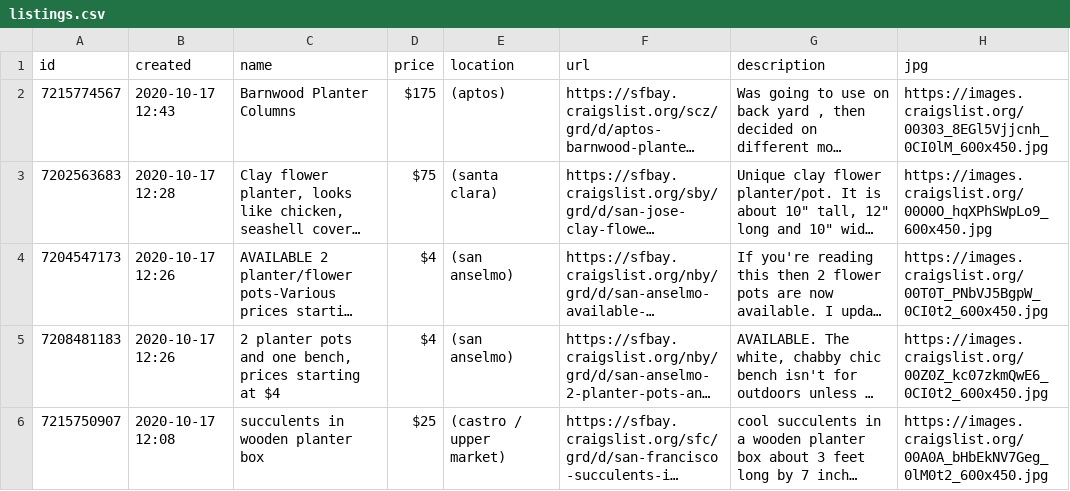
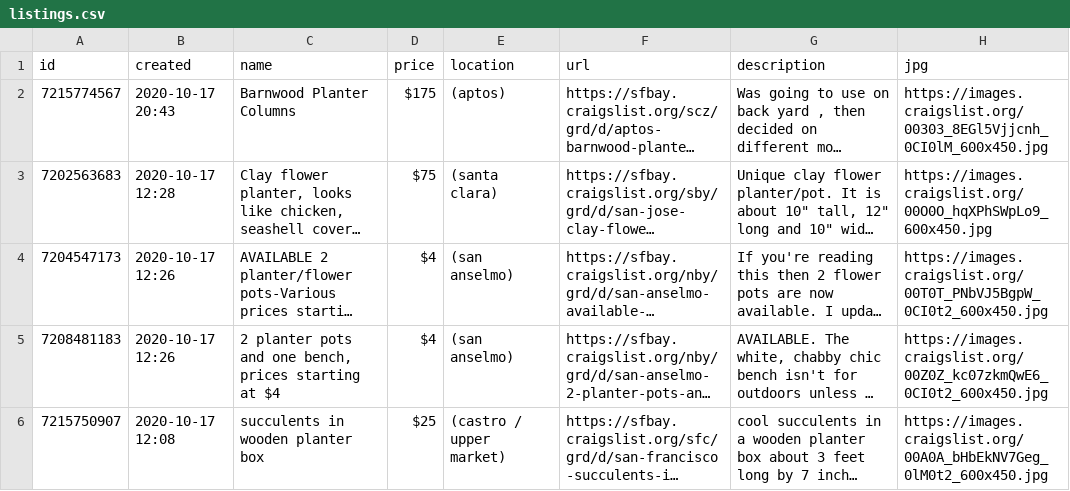
Before and after one commit to sshantel/planter-ropot, a CSV file: listings.csv, drawn as a sheet; long unchanged cells end in …; the diff names each change by its address in the sheet, - before the commit and + after, or states it on an @@ line.

```diff
--- a/listings.csv
+++ b/listings.csv
-B2 (created): 2020-10-17 12:43
+B2 (created): 2020-10-17 20:43
```
Also changed, not shown: 1 other file.
